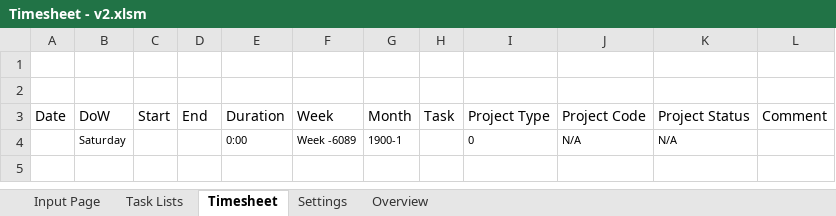
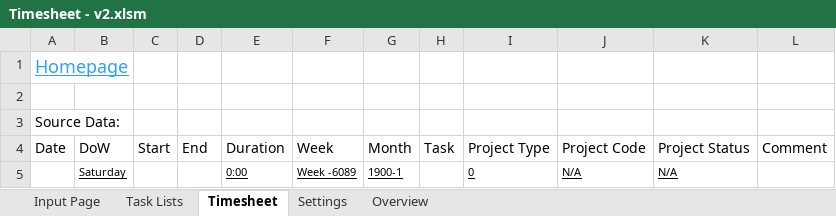
Before and after one commit to lc-ethan/Timesheet, an Excel workbook: Timesheet - v2.xlsm, sheet Timesheet, drawn as a sheet; values as stored, in another font and other column widths than the file's, no borders; table styles not drawn; addresses are those after the commit; the diff names each change by its address in the sheet, - before the commit and + after, or states it on an @@ line.

```diff
--- a/Timesheet - v2.xlsm (sheet Timesheet)
+++ b/Timesheet - v2.xlsm (sheet Timesheet)
+row 1: Homepage
-A3 (Date): (empty)
+A3 (Date): Source Data:
+A3:B3 merged
-B5 underline: off
+B5 underline: on
-E5:G5 underline: off
+E5:G5 underline: on
-I5:K5 underline: off
+I5:K5 underline: on
```
Also changed, not shown: sheet Settings, sheet Task Lists, charts or pictures.
